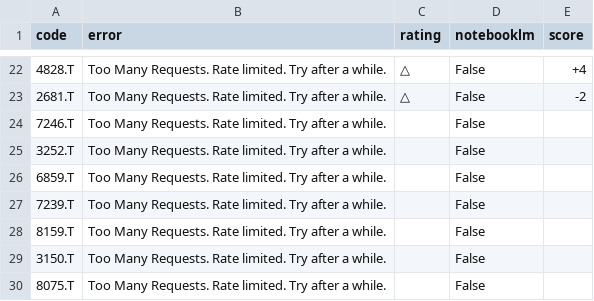
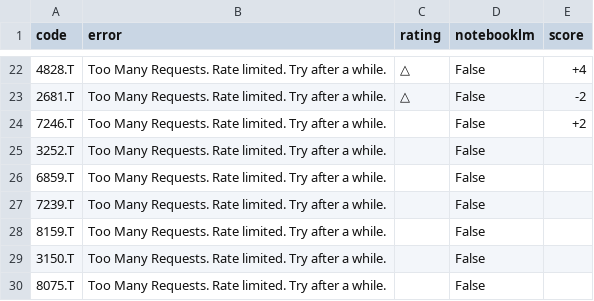
Before and after one commit to kaminoitte55sai-cmd/turtle-tool, a CSV file: fundamental_list.csv, drawn as a sheet; only a part is shown, gaps mark what is left out.

Commit message:
Update watchlist

```diff
--- a/fundamental_list.csv
+++ b/fundamental_list.csv
@@ -23,3 +23,3 @@
 2681.T,Too Many Requests. Rate limited. Try after a while.,△,False,-2
-7246.T,Too Many Requests. Rate limited. Try after a while.,,False,
+7246.T,Too Many Requests. Rate limited. Try after a while.,,False,+2
 3252.T,Too Many Requests. Rate limited. Try after a while.,,False,
```
